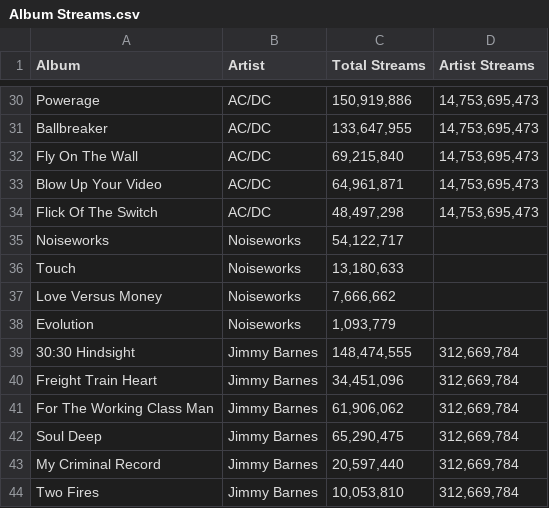
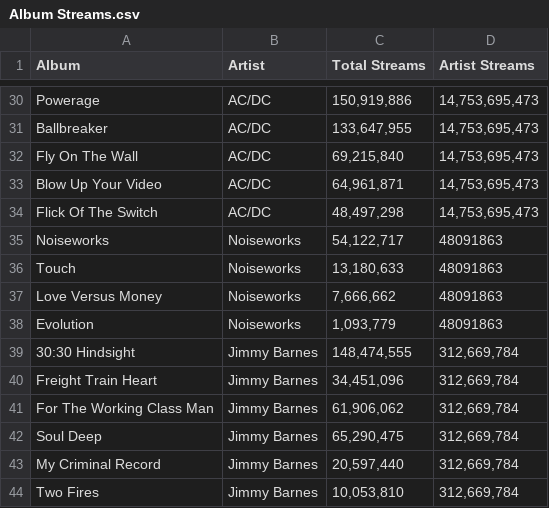
Before and after one commit to PixelStudios138/9CT-Task-3, a CSV file: Album Streams.csv, drawn as a sheet; only a part is shown, gaps mark what is left out; the diff covers the shown part only.

Commit message:
Update main.py
Got it to describe the top 10 albums in a bar chart, and added multiple charts that can be viewed (that, artist share of albums, individual artist data)

```diff
--- a/Album Streams.csv
+++ b/Album Streams.csv
@@ -34,6 +34,6 @@ Blow Up Your Video,AC/DC,"64,961,871","14,753,695,473"
 Flick Of The Switch,AC/DC,"48,497,298","14,753,695,473"
-Noiseworks,Noiseworks,"54,122,717",
-Touch,Noiseworks,"13,180,633",
-Love Versus Money,Noiseworks,"7,666,662",
-Evolution,Noiseworks,"1,093,779",
+Noiseworks,Noiseworks,"54,122,717",48091863
+Touch,Noiseworks,"13,180,633",48091863
+Love Versus Money,Noiseworks,"7,666,662",48091863
+Evolution,Noiseworks,"1,093,779",48091863
 30:30 Hindsight,Jimmy Barnes,"148,474,555","312,669,784"
```
Also changed, not shown: 23 edited cells elsewhere in this file, 3 other files.
